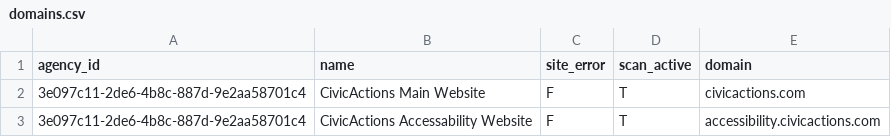
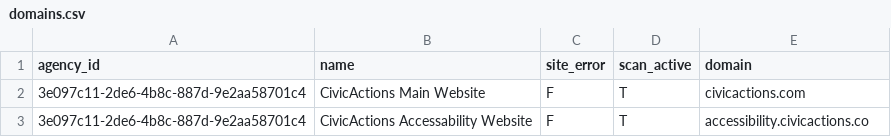
Before and after one commit to CivicActions/public-sector-a11y, a CSV file: data/domains/domains.csv, drawn as a sheet.

Commit message:
Update domains.csv
Took off m to test push to bq

```diff
--- a/data/domains/domains.csv
+++ b/data/domains/domains.csv
@@ -2,2 +2,2 @@ agency_id,name,site_error,scan_active,domain
 3e097c11-2de6-4b8c-887d-9e2aa58701c4,CivicActions Main Website,F,T,civicactions.com
-3e097c11-2de6-4b8c-887d-9e2aa58701c4,CivicActions Accessability Website,F,T,accessibility.civicactions.com
+3e097c11-2de6-4b8c-887d-9e2aa58701c4,CivicActions Accessability Website,F,T,accessibility.civicactions.co
```
